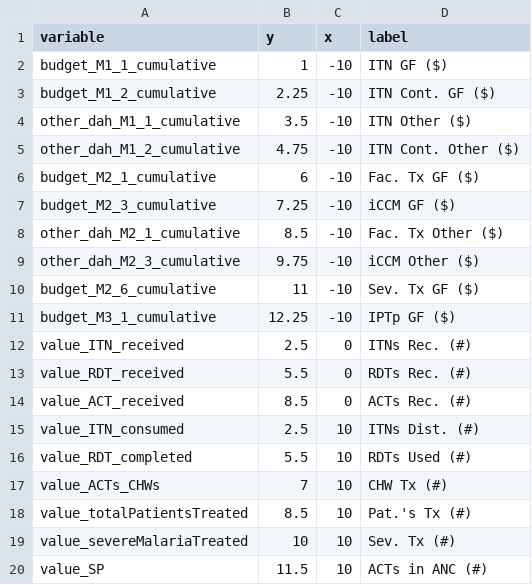
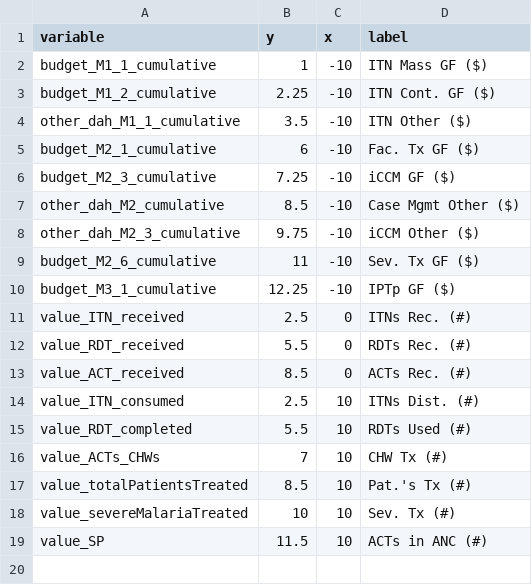
Before and after one commit to ihmeuw/gf, a CSV file: impact_evaluation/visualizations/vartable.csv, drawn as a sheet.

```diff
--- a/impact_evaluation/visualizations/vartable.csv
+++ b/impact_evaluation/visualizations/vartable.csv
@@ -1,9 +1,8 @@
 variable,y,x,label
-budget_M1_1_cumulative,1,-10,ITN GF ($)
+budget_M1_1_cumulative,1,-10,ITN Mass GF ($)
 budget_M1_2_cumulative,2.25,-10,ITN Cont. GF ($)
 other_dah_M1_1_cumulative,3.5,-10,ITN Other ($)
-other_dah_M1_2_cumulative,4.75,-10,ITN Cont. Other ($)
 budget_M2_1_cumulative,6,-10,Fac. Tx GF ($)
 budget_M2_3_cumulative,7.25,-10,iCCM GF ($)
-other_dah_M2_1_cumulative,8.5,-10,Fac. Tx Other ($)
+other_dah_M2_cumulative,8.5,-10,Case Mgmt Other ($)
 other_dah_M2_3_cumulative,9.75,-10,iCCM Other ($)
```
Also changed, not shown: 4 other files.
